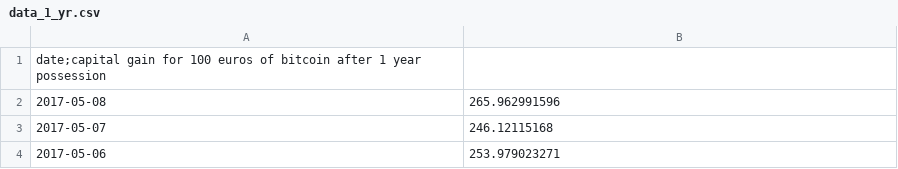
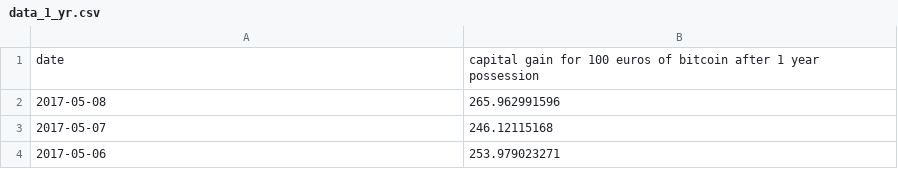
Before and after one commit to lcpdn/bitcoin-speculation, a CSV file: data_1_yr.csv, drawn as a sheet; only a part is shown; removed rows and columns are numbered as before the commit, all else as after; the diff names each change by its address in the sheet, - before the commit and + after, or states it on an @@ line.

Commit message:
Update data_1_yr.csv

```diff
--- a/data_1_yr.csv
+++ b/data_1_yr.csv
-row 1: date;capital gain for 100 euros of bitcoin after 1 year possession
+row 1: date | capital gain for 100 euros of bitcoin after 1 year possession
```
